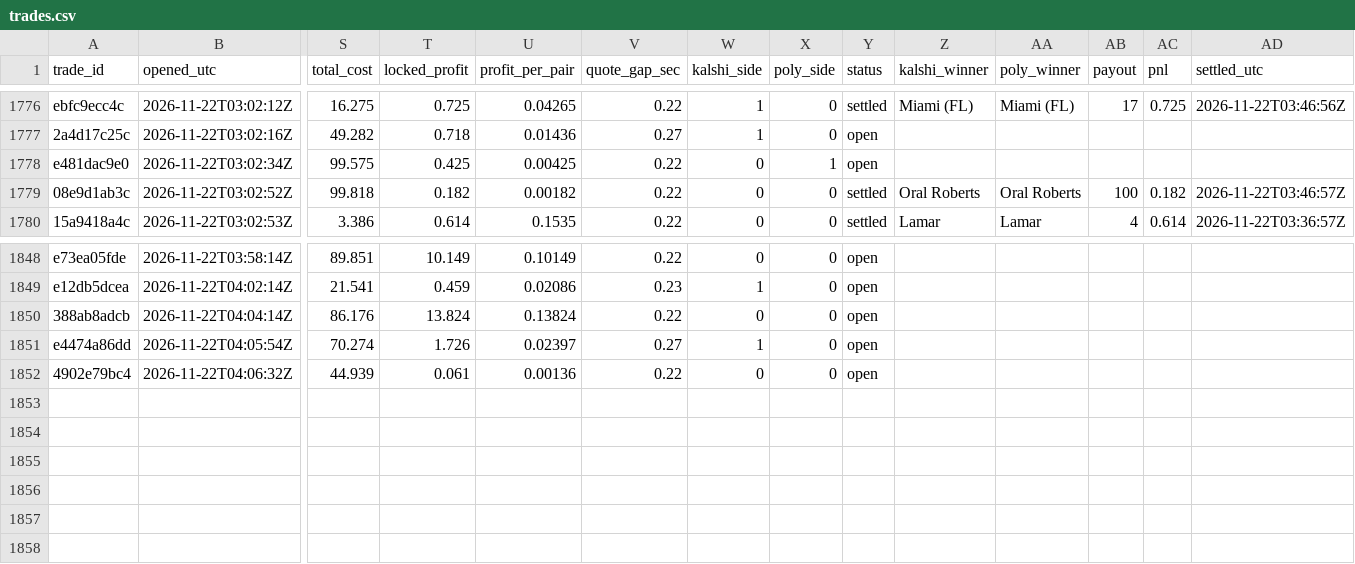
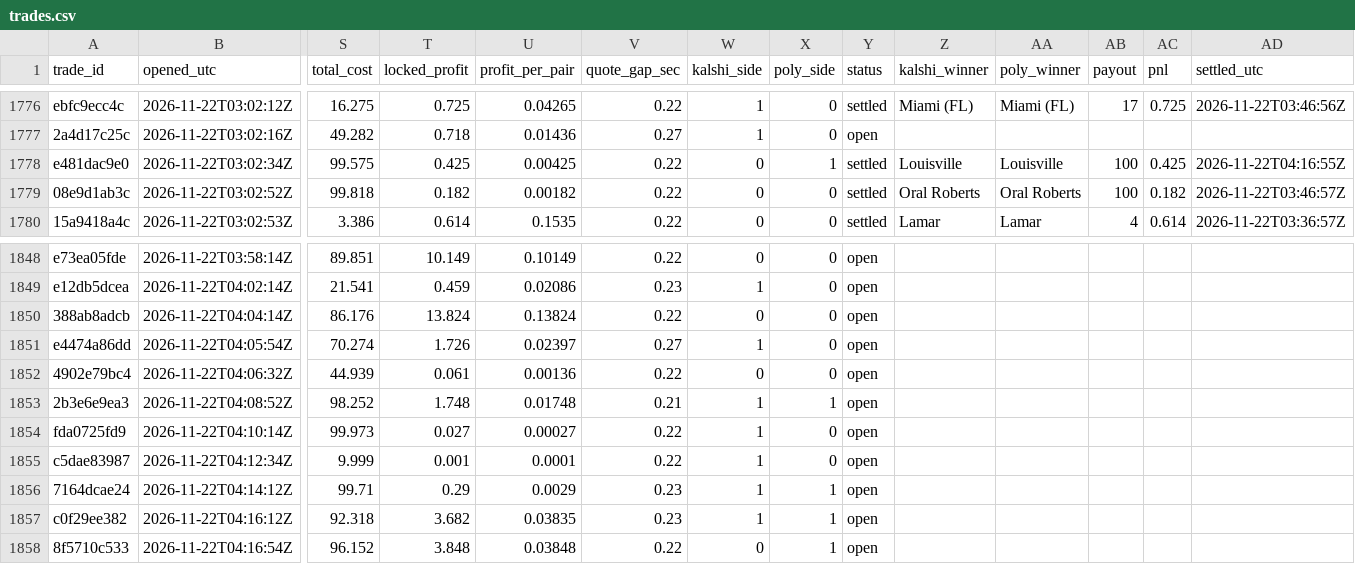
Before and after one commit to gwjp19/Garage-Band-Hedge-Fund, a CSV file: data/trades.csv, drawn as a sheet; only a part is shown, gaps mark what is left out; rows hold the shown columns only; the diff names each change by its address in the sheet, - before the commit and + after, or states it on an @@ line.

```diff
--- a/data/trades.csv
+++ b/data/trades.csv
-Y1778 (status): open
+Y1778 (status): settled
-Z1778 (kalshi_winner): (empty)
+Z1778 (kalshi_winner): Louisville
-AA1778 (poly_winner): (empty)
+AA1778 (poly_winner): Louisville
-AB1778 (payout): (empty)
+AB1778 (payout): 100
-AC1778 (pnl): (empty)
+AC1778 (pnl): 0.425
-AD1778 (settled_utc): (empty)
+AD1778 (settled_utc): 2026-11-22T04:16:55Z
+row 1853: 2b3e6e9ea3 | 2026-11-22T04:08:52Z | 98.252 | 1.748 | 0.01748 | 0.21 | 1 | 1 | open
+row 1854: fda0725fd9 | 2026-11-22T04:10:14Z | 99.973 | 0.027 | 0.00027 | 0.22 | 1 | 0 | open
+row 1855: c5dae83987 | 2026-11-22T04:12:34Z | 9.999 | 0.001 | 0.0001 | 0.22 | 1 | 0 | open
+row 1856: 7164dcae24 | 2026-11-22T04:14:12Z | 99.71 | 0.29 | 0.0029 | 0.23 | 1 | 1 | open
+row 1857: c0f29ee382 | 2026-11-22T04:16:12Z | 92.318 | 3.682 | 0.03835 | 0.23 | 1 | 1 | open
+row 1858: 8f5710c533 | 2026-11-22T04:16:54Z | 96.152 | 3.848 | 0.03848 | 0.22 | 0 | 1 | open
```
Also changed, not shown: data/gaps.csv, 1 other file.
